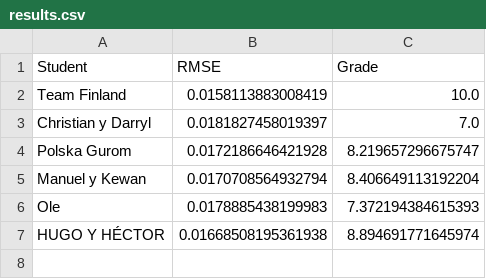
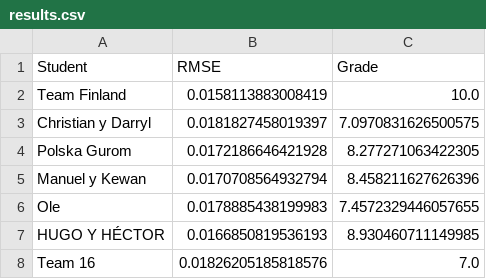
Before and after one commit to vignoni/mec-prac5, a CSV file: results.csv, drawn as a sheet.

Commit message:
New result: Team 16

```diff
--- a/results.csv
+++ b/results.csv
@@ -2,6 +2,7 @@ Student,RMSE,Grade
 Team Finland,0.0158113883008419,10.0
-Christian y Darryl,0.0181827458019397,7.0
-Polska Gurom,0.0172186646421928,8.219657296675747
-Manuel y Kewan,0.0170708564932794,8.406649113192204
-Ole,0.0178885438199983,7.372194384615393
-HUGO Y HÉCTOR,0.01668508195361938,8.894691771645974
+Christian y Darryl,0.0181827458019397,7.0970831626500575
+Polska Gurom,0.0172186646421928,8.277271063422305
+Manuel y Kewan,0.0170708564932794,8.458211627626396
+Ole,0.0178885438199983,7.4572329446057655
+HUGO Y HÉCTOR,0.0166850819536193,8.930460711149985
+Team 16,0.01826205185818576,7.0
```
Also changed, not shown: 1 other file.
